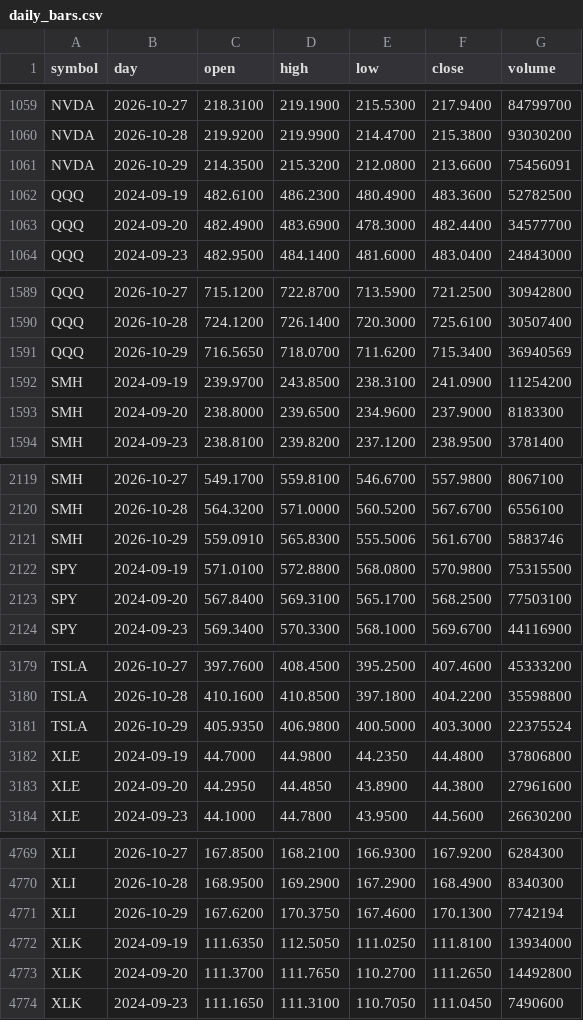
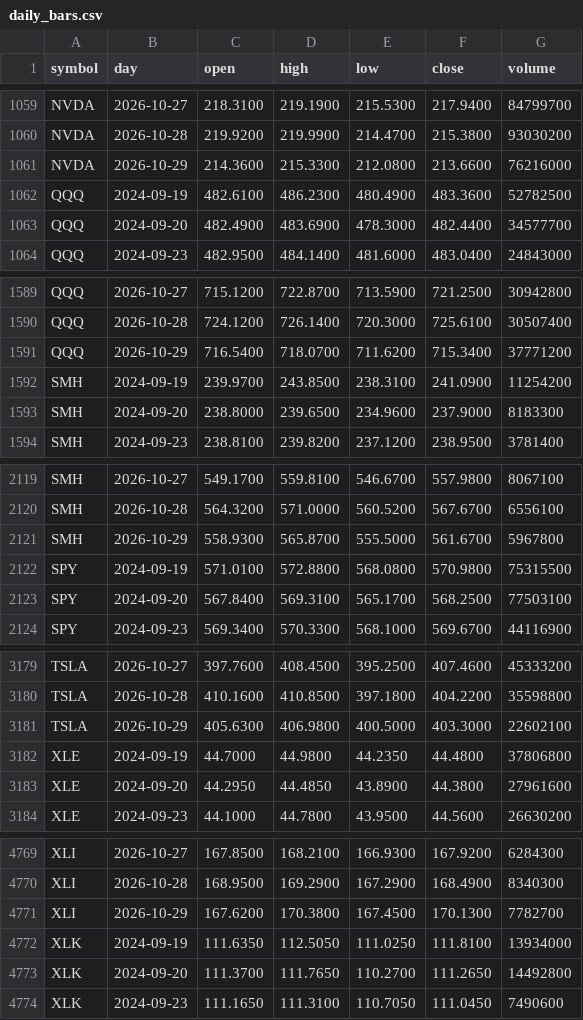
Before and after one commit to red6keep-droid/alphascope, a CSV file: experiments/trump-trend/output/state/daily_bars.csv, drawn as a sheet; only a part is shown, gaps mark what is left out; the diff covers the shown part only.

Commit message:
Update trump-trend state [skip ci]

```diff
--- a/experiments/trump-trend/output/state/daily_bars.csv
+++ b/experiments/trump-trend/output/state/daily_bars.csv
@@ -1060,3 +1060,3 @@ NVDA,2026-10-27,218.3100,219.1900,215.5300,217.9400,84799700
 NVDA,2026-10-28,219.9200,219.9900,214.4700,215.3800,93030200
-NVDA,2026-10-29,214.3500,215.3200,212.0800,213.6600,75456091
+NVDA,2026-10-29,214.3600,215.3300,212.0800,213.6600,76216000
 QQQ,2024-09-19,482.6100,486.2300,480.4900,483.3600,52782500
@@ -1590,3 +1590,3 @@ QQQ,2026-10-27,715.1200,722.8700,713.5900,721.2500,30942800
 QQQ,2026-10-28,724.1200,726.1400,720.3000,725.6100,30507400
-QQQ,2026-10-29,716.5650,718.0700,711.6200,715.3400,36940569
+QQQ,2026-10-29,716.5400,718.0700,711.6200,715.3400,37771200
 SMH,2024-09-19,239.9700,243.8500,238.3100,241.0900,11254200
@@ -2120,3 +2120,3 @@ SMH,2026-10-27,549.1700,559.8100,546.6700,557.9800,8067100
 SMH,2026-10-28,564.3200,571.0000,560.5200,567.6700,6556100
-SMH,2026-10-29,559.0910,565.8300,555.5006,561.6700,5883746
+SMH,2026-10-29,558.9300,565.8700,555.5000,561.6700,5967800
 SPY,2024-09-19,571.0100,572.8800,568.0800,570.9800,75315500
@@ -3180,3 +3180,3 @@ TSLA,2026-10-27,397.7600,408.4500,395.2500,407.4600,45333200
 TSLA,2026-10-28,410.1600,410.8500,397.1800,404.2200,35598800
-TSLA,2026-10-29,405.9350,406.9800,400.5000,403.3000,22375524
+TSLA,2026-10-29,405.6300,406.9800,400.5000,403.3000,22602100
 XLE,2024-09-19,44.7000,44.9800,44.2350,44.4800,37806800
@@ -4770,3 +4770,3 @@ XLI,2026-10-27,167.8500,168.2100,166.9300,167.9200,6284300
 XLI,2026-10-28,168.9500,169.2900,167.2900,168.4900,8340300
-XLI,2026-10-29,167.6200,170.3750,167.4600,170.1300,7742194
+XLI,2026-10-29,167.6200,170.3800,167.4500,170.1300,7782700
 XLK,2024-09-19,111.6350,112.5050,111.0250,111.8100,13934000
```
Also changed, not shown: 8 edited cells elsewhere in this file, 4 other files.
